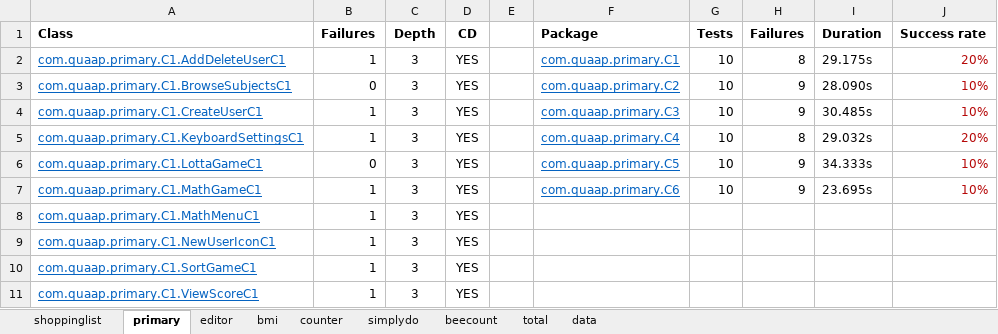
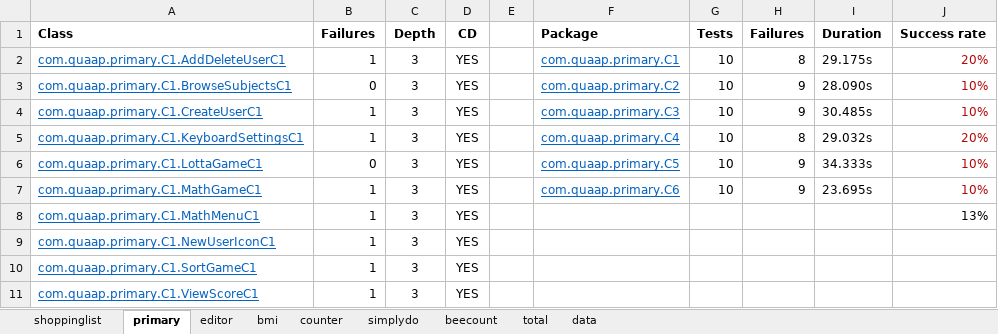
Before and after one commit to federicaventriglia/EspressoTests, an Excel workbook: Results/orientation-change-results.xlsx, sheet primary, drawn as a sheet; only a part is shown; values as stored, in another font and other column widths than the file's, no borders; the diff names each change by its address in the sheet, - before the commit and + after, or states it on an @@ line.

```diff
--- a/Results/orientation-change-results.xlsx (sheet primary)
+++ b/Results/orientation-change-results.xlsx (sheet primary)
-J8 (Success rate): (empty)
+J8 (Success rate): 13%
```
Also changed, not shown: sheet bmi, sheet simplydo, sheet counter, sheet beecount, sheet shoppinglist, sheet editor, Results/Results.xlsx, Results/result-language-results.xlsx, 4 other files.
